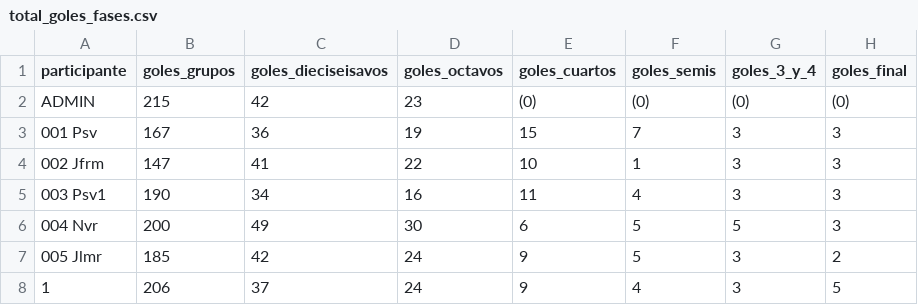
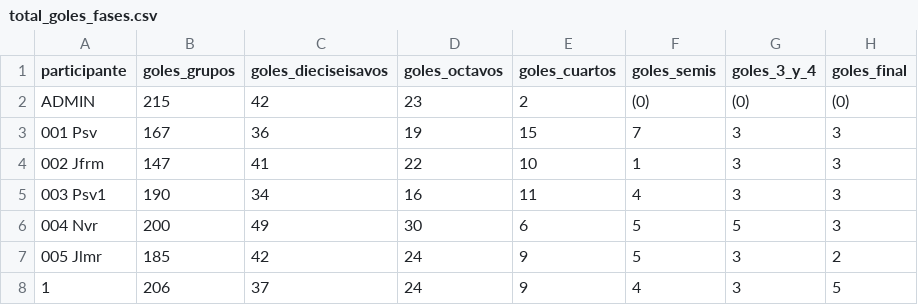
Before and after one commit to Miguel2010/mundial_2026.github.io, a CSV file: data/total_goles_fases.csv, drawn as a sheet; only a part is shown.

Commit message:
Update total_goles_fases.csv

```diff
--- a/data/total_goles_fases.csv
+++ b/data/total_goles_fases.csv
@@ -1,3 +1,3 @@
 participante,goles_grupos,goles_dieciseisavos,goles_octavos,goles_cuartos,goles_semis,goles_3_y_4,goles_final
-ADMIN,215,42,23,(0),(0),(0),(0)
+ADMIN,215,42,23,2,(0),(0),(0)
 001 Psv,167,36,19,15,7,3,3
```
